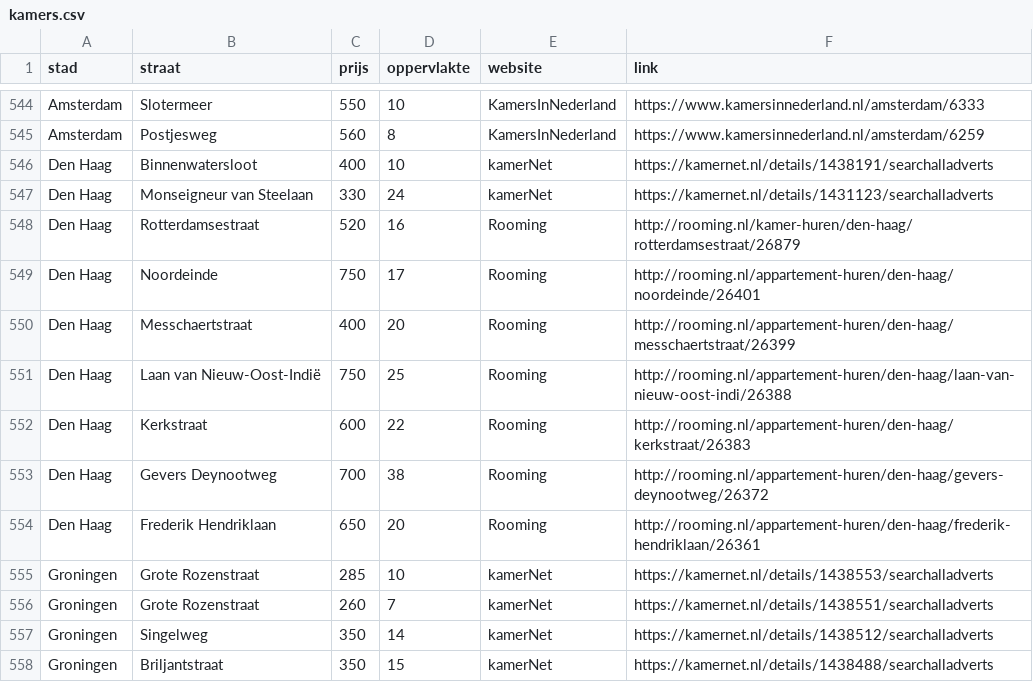
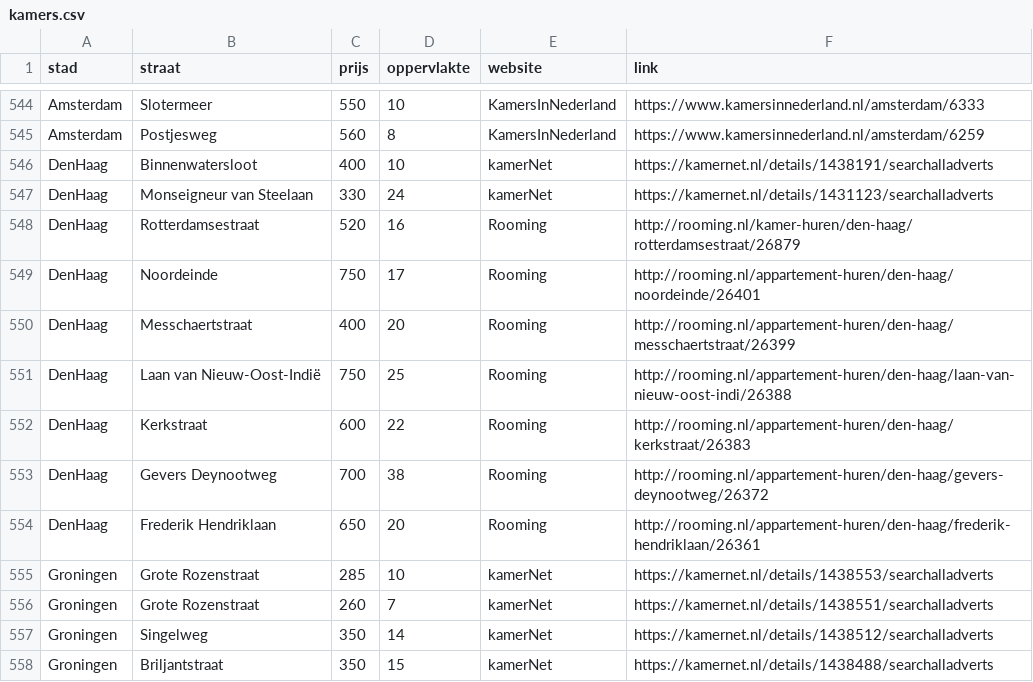
Before and after one commit to TM11153431/project, a CSV file: kamers.csv, drawn as a sheet; only a part is shown, gaps mark what is left out.

Commit message:
Updated bar charts & link views optimization

```diff
--- a/kamers.csv
+++ b/kamers.csv
@@ -545,11 +545,11 @@ Amsterdam,Slotermeer,550,10,KamersInNederland,https://www.kamersinnederland.nl/a
 Amsterdam,Postjesweg,560,8,KamersInNederland,https://www.kamersinnederland.nl/amsterdam/6259
-Den Haag,Binnenwatersloot,400,10,kamerNet,https://kamernet.nl/details/1438191/searchalladverts
-Den Haag,Monseigneur van Steelaan,330,24,kamerNet,https://kamernet.nl/details/1431123/searchalladverts
-Den Haag,Rotterdamsestraat,520,16,Rooming,http://rooming.nl/kamer-huren/den-haag/rotterdamsestraat/26879
-Den Haag,Noordeinde,750,17,Rooming,http://rooming.nl/appartement-huren/den-haag/noordeinde/26401
-Den Haag,Messchaertstraat,400,20,Rooming,http://rooming.nl/appartement-huren/den-haag/messchaertstraat/26399
-Den Haag,Laan van Nieuw-Oost-Indië,750,25,Rooming,http://rooming.nl/appartement-huren/den-haag/laan-van-nieuw-oost-indi/26388
-Den Haag,Kerkstraat,600,22,Rooming,http://rooming.nl/appartement-huren/den-haag/kerkstraat/26383
-Den Haag,Gevers Deynootweg,700,38,Rooming,http://rooming.nl/appartement-huren/den-haag/gevers-deynootweg/26372
-Den Haag,Frederik Hendriklaan,650,20,Rooming,http://rooming.nl/appartement-huren/den-haag/frederik-hendriklaan/26361
+DenHaag,Binnenwatersloot,400,10,kamerNet,https://kamernet.nl/details/1438191/searchalladverts
+DenHaag,Monseigneur van Steelaan,330,24,kamerNet,https://kamernet.nl/details/1431123/searchalladverts
+DenHaag,Rotterdamsestraat,520,16,Rooming,http://rooming.nl/kamer-huren/den-haag/rotterdamsestraat/26879
+DenHaag,Noordeinde,750,17,Rooming,http://rooming.nl/appartement-huren/den-haag/noordeinde/26401
+DenHaag,Messchaertstraat,400,20,Rooming,http://rooming.nl/appartement-huren/den-haag/messchaertstraat/26399
+DenHaag,Laan van Nieuw-Oost-Indië,750,25,Rooming,http://rooming.nl/appartement-huren/den-haag/laan-van-nieuw-oost-indi/26388
+DenHaag,Kerkstraat,600,22,Rooming,http://rooming.nl/appartement-huren/den-haag/kerkstraat/26383
+DenHaag,Gevers Deynootweg,700,38,Rooming,http://rooming.nl/appartement-huren/den-haag/gevers-deynootweg/26372
+DenHaag,Frederik Hendriklaan,650,20,Rooming,http://rooming.nl/appartement-huren/den-haag/frederik-hendriklaan/26361
 Groningen,Grote Rozenstraat,285,10,kamerNet,https://kamernet.nl/details/1438553/searchalladverts
```
Also changed, not shown: 8 other files.
